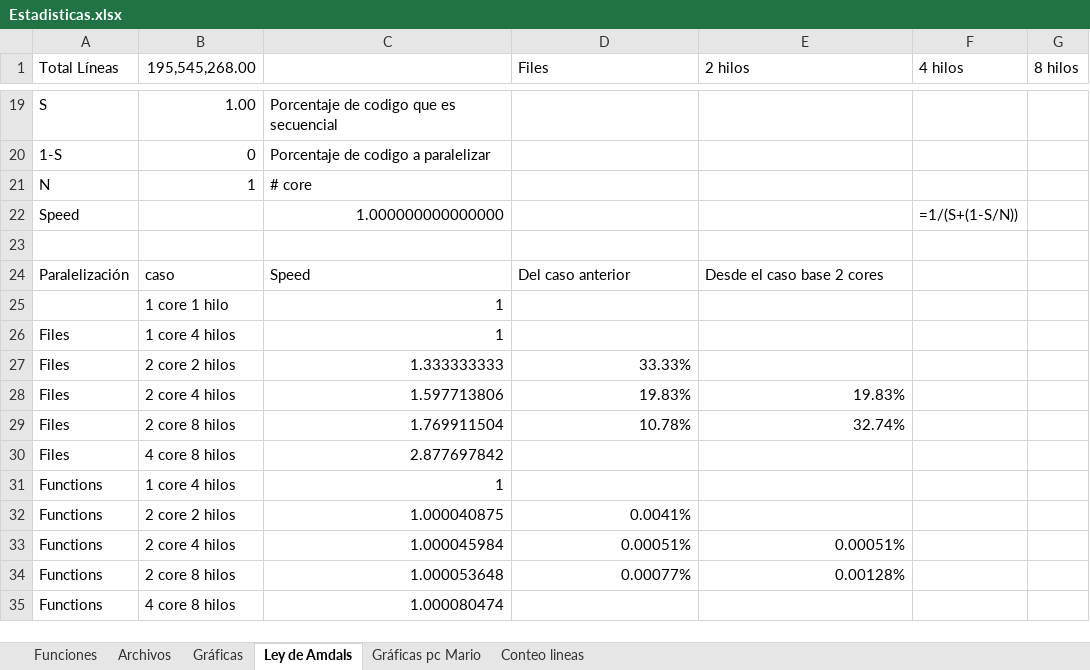
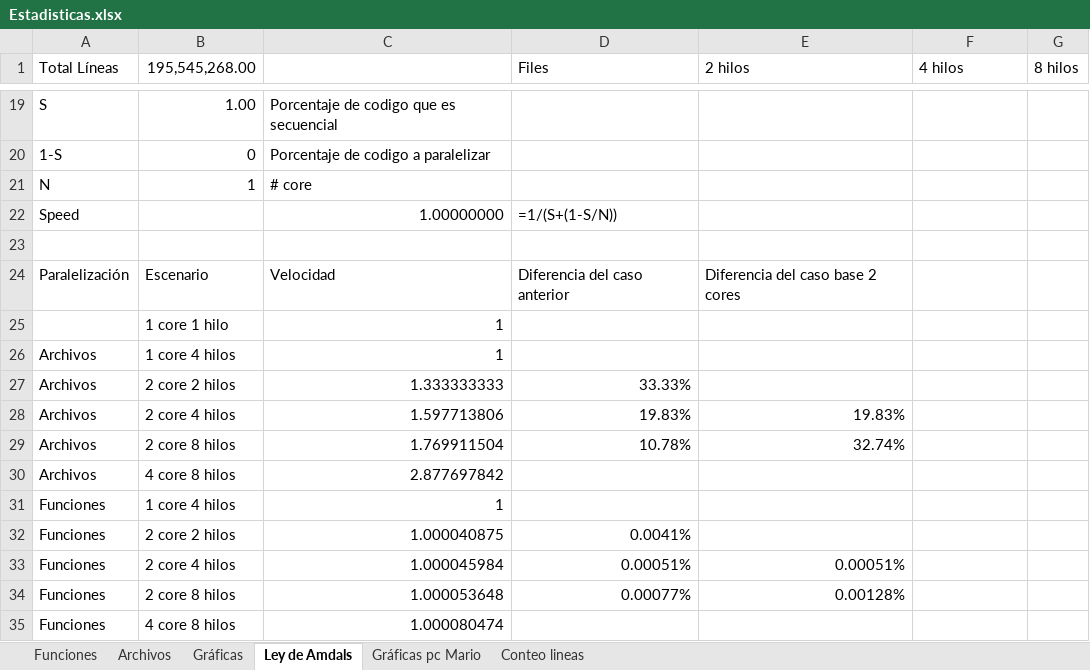
Before and after one commit to mp4402/proyecto-Threads, an Excel workbook: Estadisticas.xlsx, sheet Ley de Amdals, drawn as a sheet; only a part is shown, gaps mark what is left out; values as stored, in another font and other column widths than the file's, no borders; removed rows and columns are numbered as before the commit, all else as after; the diff names each change by its address in the sheet, - before the commit and + after, or states it on an @@ line.

```diff
--- a/Estadisticas.xlsx (sheet Ley de Amdals)
+++ b/Estadisticas.xlsx (sheet Ley de Amdals)
-row 22: Speed |  | 1.000000000000000 |  |  | =1/(S+(1-S/N))
+row 22: Speed |  | 1.00000000 | =1/(S+(1-S/N))
-B24 (195,545,268.00): caso
+B24 (195,545,268.00): Escenario
-C24: Speed
+C24: Velocidad
-D24 (Files): Del caso anterior
+D24 (Files): Diferencia del caso anterior
-E24 (2 hilos): Desde el caso base 2 cores
+E24 (2 hilos): Diferencia del caso base 2 cores
-A26:A30 (Total Líneas): Files
+A26:A30 (Total Líneas): Archivos
-A31:A35 (Total Líneas): Functions
+A31:A35 (Total Líneas): Funciones
```
Also changed, not shown: sheet Funciones, sheet Archivos, charts or pictures, 2 other files.
